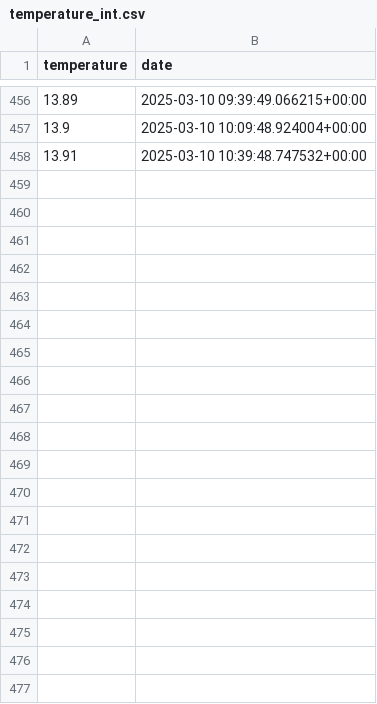
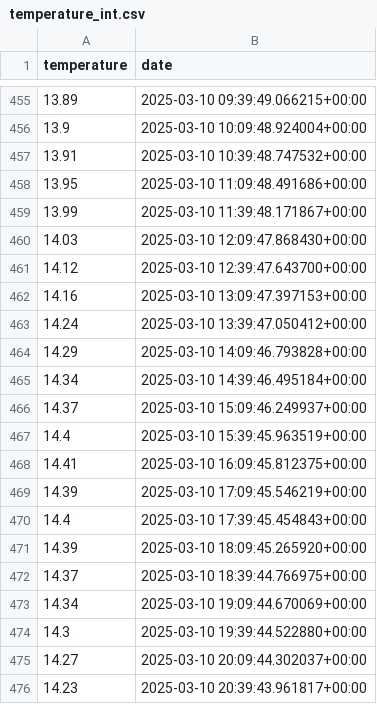
Before and after one commit to TheoBa/opti_elec, a CSV file: data/chauvigny_db/temperature_int.csv, drawn as a sheet; only a part is shown, gaps mark what is left out; the diff covers the shown part only; the diff names each change by its address in the sheet, - before the commit and + after, or states it on an @@ line.

```diff
--- a/data/chauvigny_db/temperature_int.csv
+++ b/data/chauvigny_db/temperature_int.csv
+row 458: 13.95 | 2025-03-10 11:09:48.491686+00:00
+row 459: 13.99 | 2025-03-10 11:39:48.171867+00:00
+row 460: 14.03 | 2025-03-10 12:09:47.868430+00:00
+row 461: 14.12 | 2025-03-10 12:39:47.643700+00:00
+row 462: 14.16 | 2025-03-10 13:09:47.397153+00:00
+row 463: 14.24 | 2025-03-10 13:39:47.050412+00:00
+row 464: 14.29 | 2025-03-10 14:09:46.793828+00:00
+row 465: 14.34 | 2025-03-10 14:39:46.495184+00:00
+row 466: 14.37 | 2025-03-10 15:09:46.249937+00:00
+row 467: 14.4 | 2025-03-10 15:39:45.963519+00:00
+row 468: 14.41 | 2025-03-10 16:09:45.812375+00:00
+row 469: 14.39 | 2025-03-10 17:09:45.546219+00:00
+row 470: 14.4 | 2025-03-10 17:39:45.454843+00:00
+row 471: 14.39 | 2025-03-10 18:09:45.265920+00:00
+row 472: 14.37 | 2025-03-10 18:39:44.766975+00:00
+row 473: 14.34 | 2025-03-10 19:09:44.670069+00:00
+row 474: 14.3 | 2025-03-10 19:39:44.522880+00:00
+row 475: 14.27 | 2025-03-10 20:09:44.302037+00:00
+row 476: 14.23 | 2025-03-10 20:39:43.961817+00:00
```
Also changed, not shown: 72 added rows and 1 removed row elsewhere in this file, data/caussa_db/temperature_ext.csv, data/caussa_db/temperature_int.csv, 7 other files.
